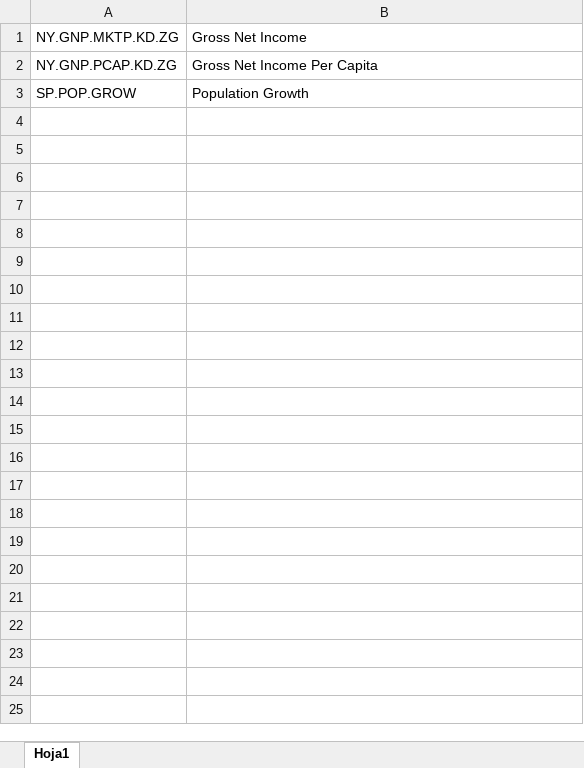
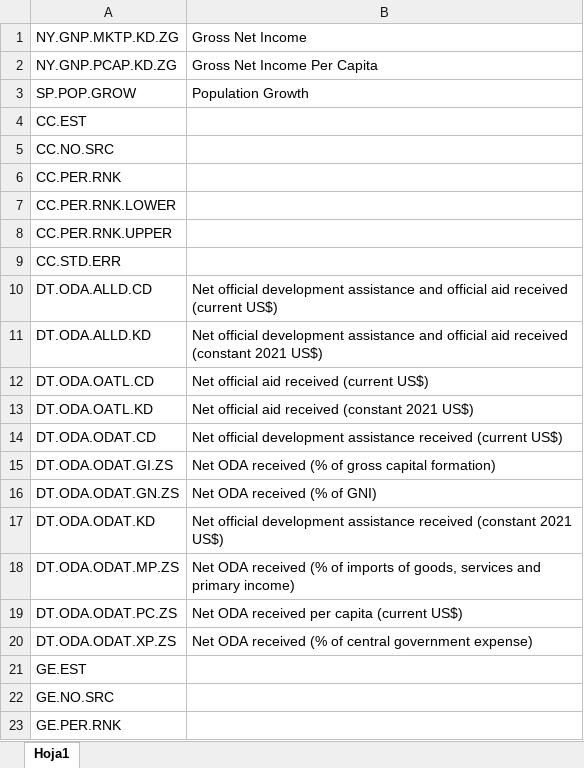
Before and after one commit to oemc/PES_research, an Excel workbook: WB names.xlsx, sheet Hoja1, drawn as a sheet; only a part is shown; values as stored, in another font and other column widths than the file's, no borders; the diff covers the shown part only; the diff names each change by its address in the sheet, - before the commit and + after, or states it on an @@ line.

```diff
--- a/WB names.xlsx (sheet Hoja1)
+++ b/WB names.xlsx (sheet Hoja1)
+row 4: CC.EST
+row 5: CC.NO.SRC
+row 6: CC.PER.RNK
+row 7: CC.PER.RNK.LOWER
+row 8: CC.PER.RNK.UPPER
+row 9: CC.STD.ERR
+row 10: DT.ODA.ALLD.CD | Net official development assistance and official aid received (current US$)
+row 11: DT.ODA.ALLD.KD | Net official development assistance and official aid received (constant 2021 US$)
+row 12: DT.ODA.OATL.CD | Net official aid received (current US$)
+row 13: DT.ODA.OATL.KD | Net official aid received (constant 2021 US$)
+row 14: DT.ODA.ODAT.CD | Net official development assistance received (current US$)
+row 15: DT.ODA.ODAT.GI.ZS | Net ODA received (% of gross capital formation)
+row 16: DT.ODA.ODAT.GN.ZS | Net ODA received (% of GNI)
+row 17: DT.ODA.ODAT.KD | Net official development assistance received (constant 2021 US$)
+row 18: DT.ODA.ODAT.MP.ZS | Net ODA received (% of imports of goods, services and primary income)
+row 19: DT.ODA.ODAT.PC.ZS | Net ODA received per capita (current US$)
+row 20: DT.ODA.ODAT.XP.ZS | Net ODA received (% of central government expense)
+row 21: GE.EST
+row 22: GE.NO.SRC
+row 23: GE.PER.RNK
```
Also changed, not shown: 16 added rows elsewhere in this sheet, 40 other files.
